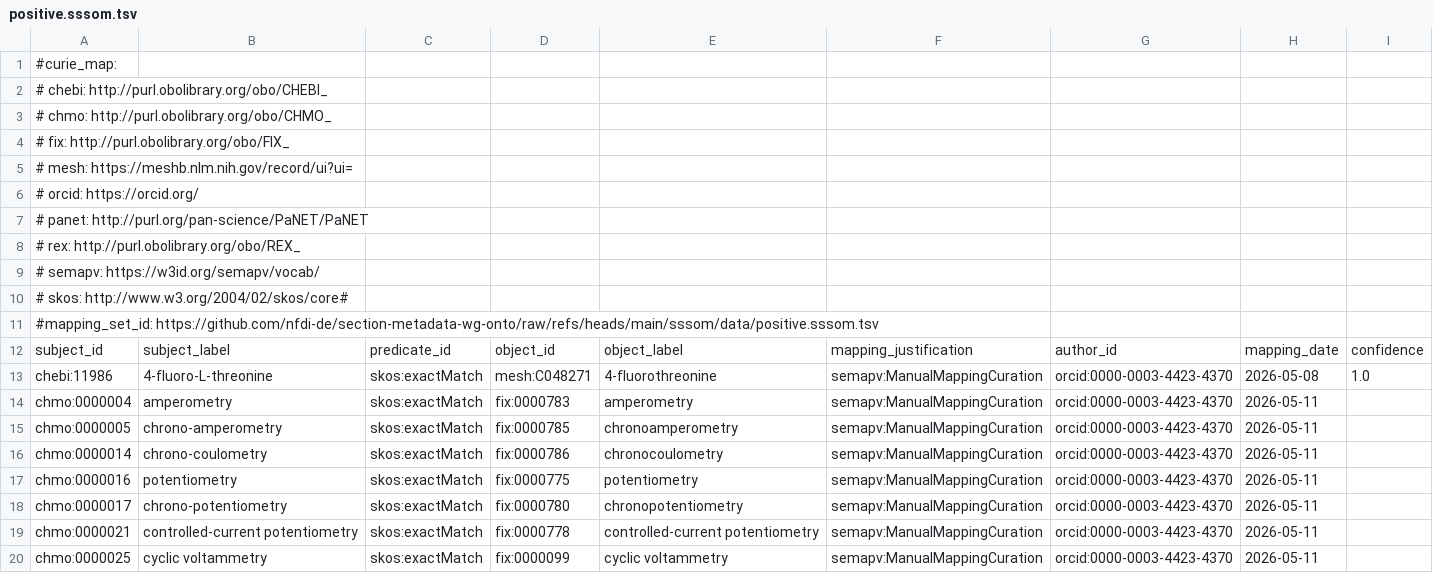
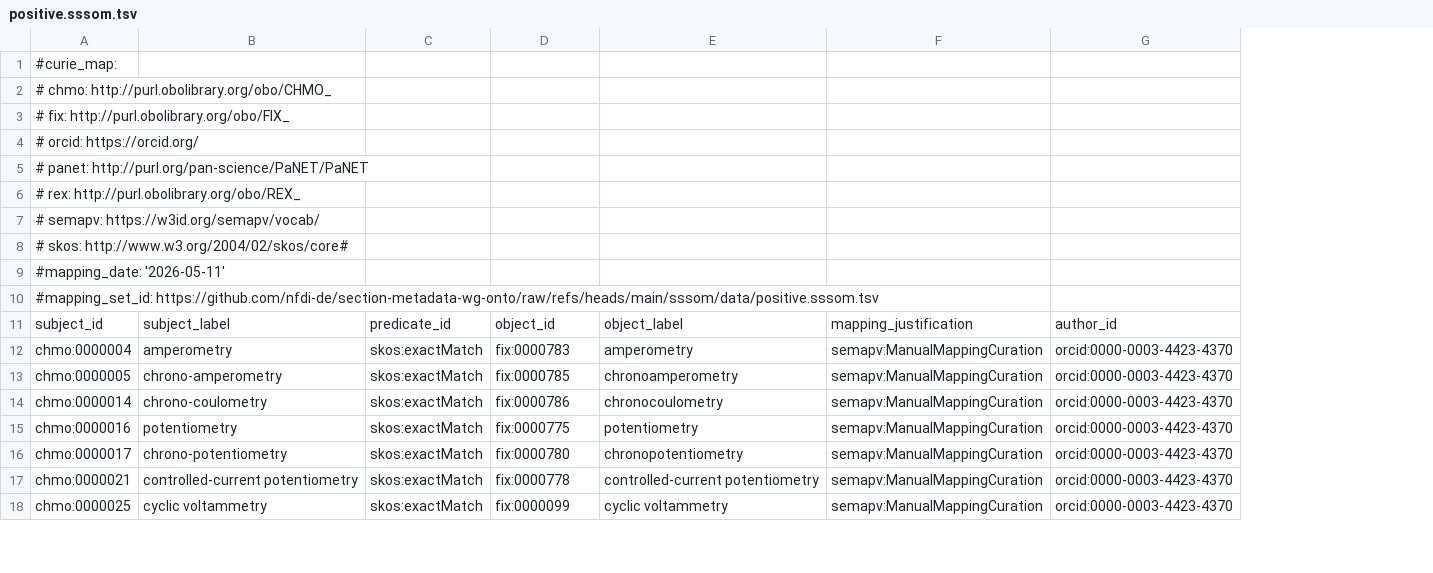
Before and after one commit to nfdi-de/section-metadata-wg-onto, a TSV file: sssom/data/positive.sssom.tsv, drawn as a sheet; only a part is shown; removed rows and columns are numbered as before the commit, all else as after; the diff names each change by its address in the sheet, - before the commit and + after, or states it on an @@ line.

```diff
--- a/sssom/data/positive.sssom.tsv
+++ b/sssom/data/positive.sssom.tsv
-column H, row 12: mapping_date; rows 14-20: all 2026-05-11
-column I, row 12: confidence
-row 2: # chebi: http://purl.obolibrary.org/obo/CHEBI_
-row 5: # mesh: https://meshb.nlm.nih.gov/record/ui?ui=
+row 9: #mapping_date: '2026-05-11'
-row 13: chebi:11986 | 4-fluoro-L-threonine | skos:exactMatch | mesh:C048271 | 4-fluorothreonine | semapv:ManualMappingCuration | orcid:0000-0003-4423-4370 | 2026-05-08 | 1.0
```
Also changed, not shown: sssom/data/negative.sssom.tsv, sssom/data/predictions.sssom.tsv, 1 other file.
